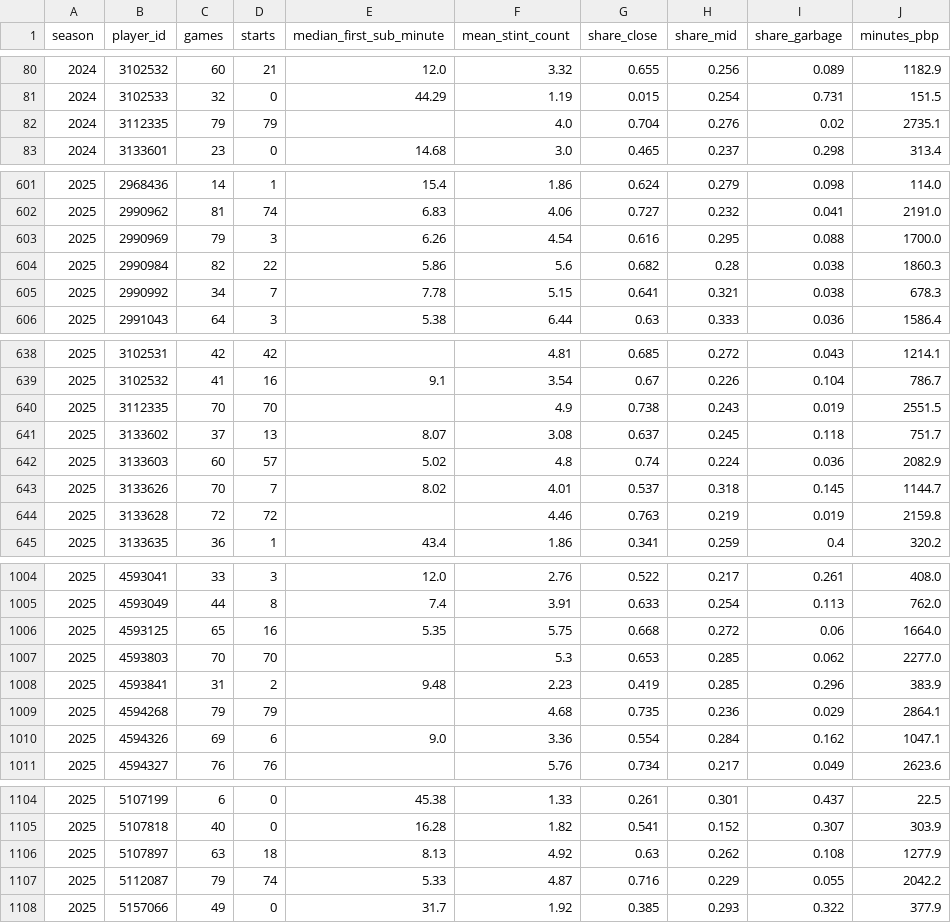
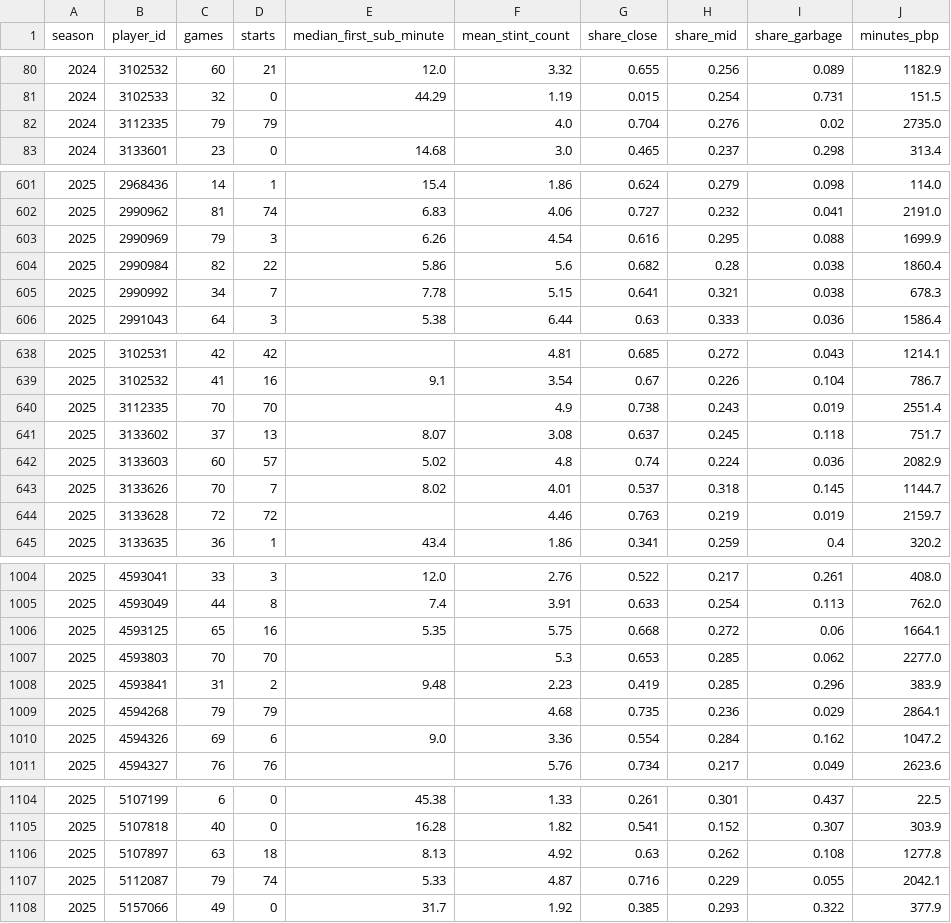
Before and after one commit to macassvic-cmd/arc-lab, a CSV file: data/rotation_profile.csv, drawn as a sheet; only a part is shown, gaps mark what is left out; the diff covers the shown part only.

```diff
--- a/data/rotation_profile.csv
+++ b/data/rotation_profile.csv
@@ -81,3 +81,3 @@ season,player_id,games,starts,median_first_sub_minute,mean_stint_count,share_clo
 2024,3102533,32,0,44.29,1.19,0.015,0.254,0.731,151.5
-2024,3112335,79,79,,4.0,0.704,0.276,0.02,2735.1
+2024,3112335,79,79,,4.0,0.704,0.276,0.02,2735.0
 2024,3133601,23,0,14.68,3.0,0.465,0.237,0.298,313.4
@@ -602,4 +602,4 @@ season,player_id,games,starts,median_first_sub_minute,mean_stint_count,share_clo
 2025,2990962,81,74,6.83,4.06,0.727,0.232,0.041,2191.0
-2025,2990969,79,3,6.26,4.54,0.616,0.295,0.088,1700.0
-2025,2990984,82,22,5.86,5.6,0.682,0.28,0.038,1860.3
+2025,2990969,79,3,6.26,4.54,0.616,0.295,0.088,1699.9
+2025,2990984,82,22,5.86,5.6,0.682,0.28,0.038,1860.4
 2025,2990992,34,7,7.78,5.15,0.641,0.321,0.038,678.3
@@ -639,3 +639,3 @@ season,player_id,games,starts,median_first_sub_minute,mean_stint_count,share_clo
 2025,3102532,41,16,9.1,3.54,0.67,0.226,0.104,786.7
-2025,3112335,70,70,,4.9,0.738,0.243,0.019,2551.5
+2025,3112335,70,70,,4.9,0.738,0.243,0.019,2551.4
 2025,3133602,37,13,8.07,3.08,0.637,0.245,0.118,751.7
@@ -643,3 +643,3 @@ season,player_id,games,starts,median_first_sub_minute,mean_stint_count,share_clo
 2025,3133626,70,7,8.02,4.01,0.537,0.318,0.145,1144.7
-2025,3133628,72,72,,4.46,0.763,0.219,0.019,2159.8
+2025,3133628,72,72,,4.46,0.763,0.219,0.019,2159.7
 2025,3133635,36,1,43.4,1.86,0.341,0.259,0.4,320.2
@@ -1005,3 +1005,3 @@ season,player_id,games,starts,median_first_sub_minute,mean_stint_count,share_clo
 2025,4593049,44,8,7.4,3.91,0.633,0.254,0.113,762.0
-2025,4593125,65,16,5.35,5.75,0.668,0.272,0.06,1664.0
+2025,4593125,65,16,5.35,5.75,0.668,0.272,0.06,1664.1
 2025,4593803,70,70,,5.3,0.653,0.285,0.062,2277.0
@@ -1009,3 +1009,3 @@ season,player_id,games,starts,median_first_sub_minute,mean_stint_count,share_clo
 2025,4594268,79,79,,4.68,0.735,0.236,0.029,2864.1
-2025,4594326,69,6,9.0,3.36,0.554,0.284,0.162,1047.1
+2025,4594326,69,6,9.0,3.36,0.554,0.284,0.162,1047.2
 2025,4594327,76,76,,5.76,0.734,0.217,0.049,2623.6
@@ -1105,4 +1105,4 @@ season,player_id,games,starts,median_first_sub_minute,mean_stint_count,share_clo
 2025,5107818,40,0,16.28,1.82,0.541,0.152,0.307,303.9
-2025,5107897,63,18,8.13,4.92,0.63,0.262,0.108,1277.9
-2025,5112087,79,74,5.33,4.87,0.716,0.229,0.055,2042.2
+2025,5107897,63,18,8.13,4.92,0.63,0.262,0.108,1277.8
+2025,5112087,79,74,5.33,4.87,0.716,0.229,0.055,2042.1
 2025,5157066,49,0,31.7,1.92,0.385,0.293,0.322,377.9
```
Also changed, not shown: 61 edited cells elsewhere in this file, data/game_context.csv, 7 other files.
